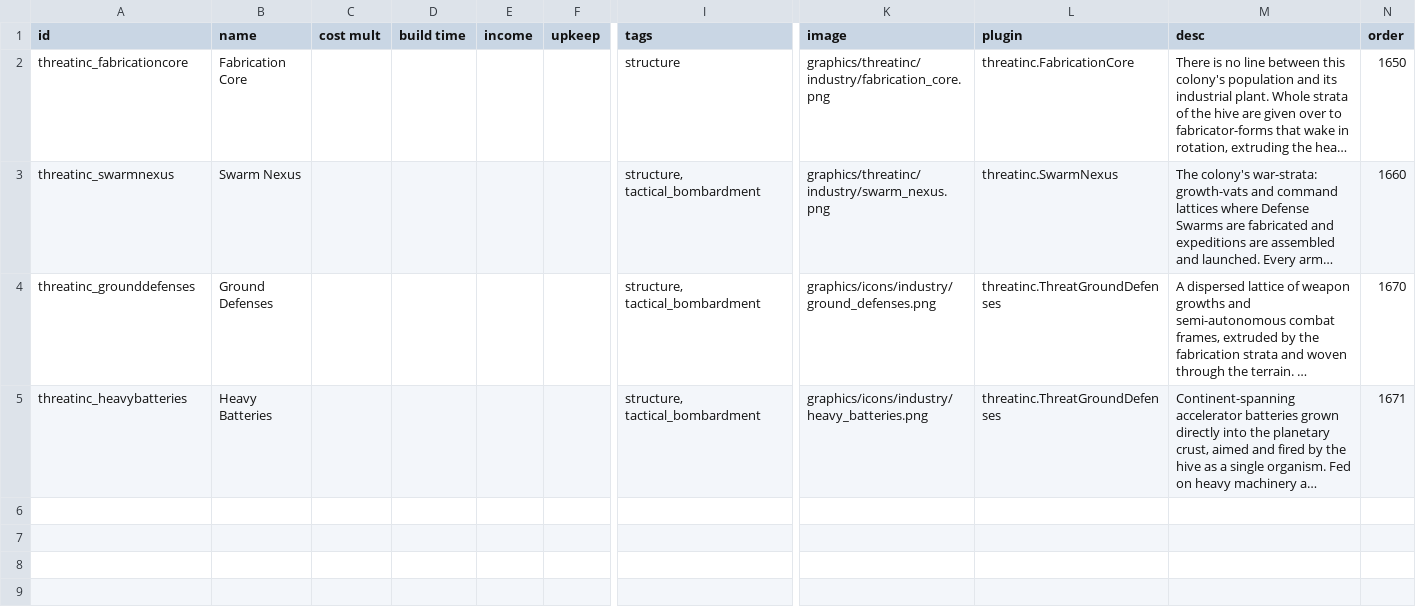
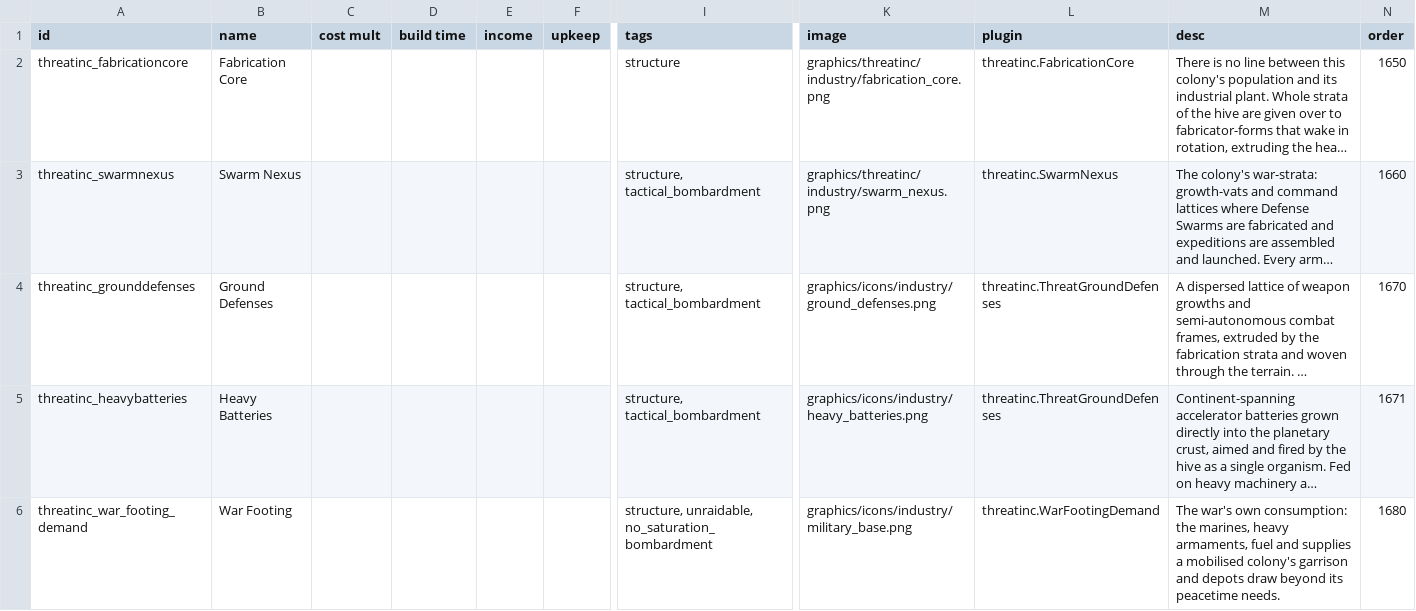
Before and after one commit to pogoman/ThreatIncursion, a CSV file: data/campaign/industries.csv, drawn as a sheet; only a part is shown, gaps mark what is left out; long unchanged cells end in …; rows hold the shown columns only; the diff names each change by its address in the sheet, - before the commit and + after, or states it on an @@ line.

```diff
--- a/data/campaign/industries.csv
+++ b/data/campaign/industries.csv
+row 6: threatinc_war_footing_demand | War Footing |  |  |  |  | structure, unraidable, no_saturation_bombardment | graphics/icons/industry/military_base.png | threatinc.WarFootingDemand | The war's own consumption: the marines, heavy armaments, fuel and supplies a mobilised colony's garrison and depots draw beyond its peacetime needs. | 1680
```
Also changed, not shown: data/campaign/market_conditions.csv, data/config/LunaSettings.csv, 13 other files.
